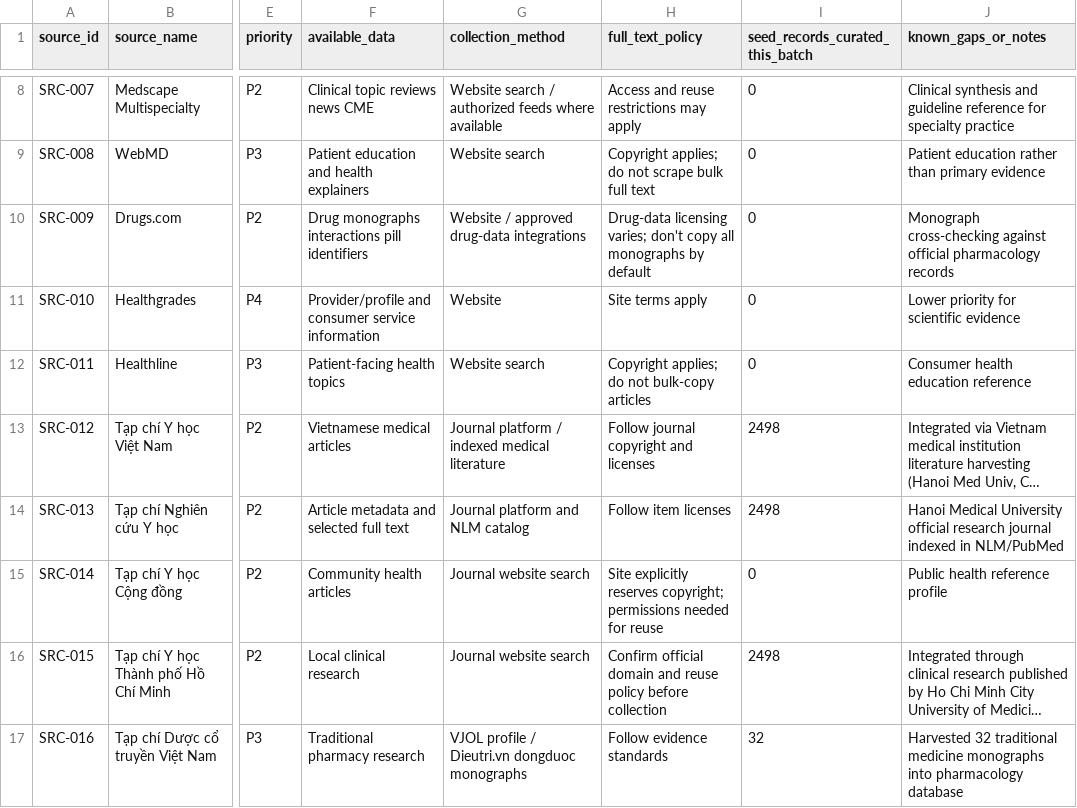
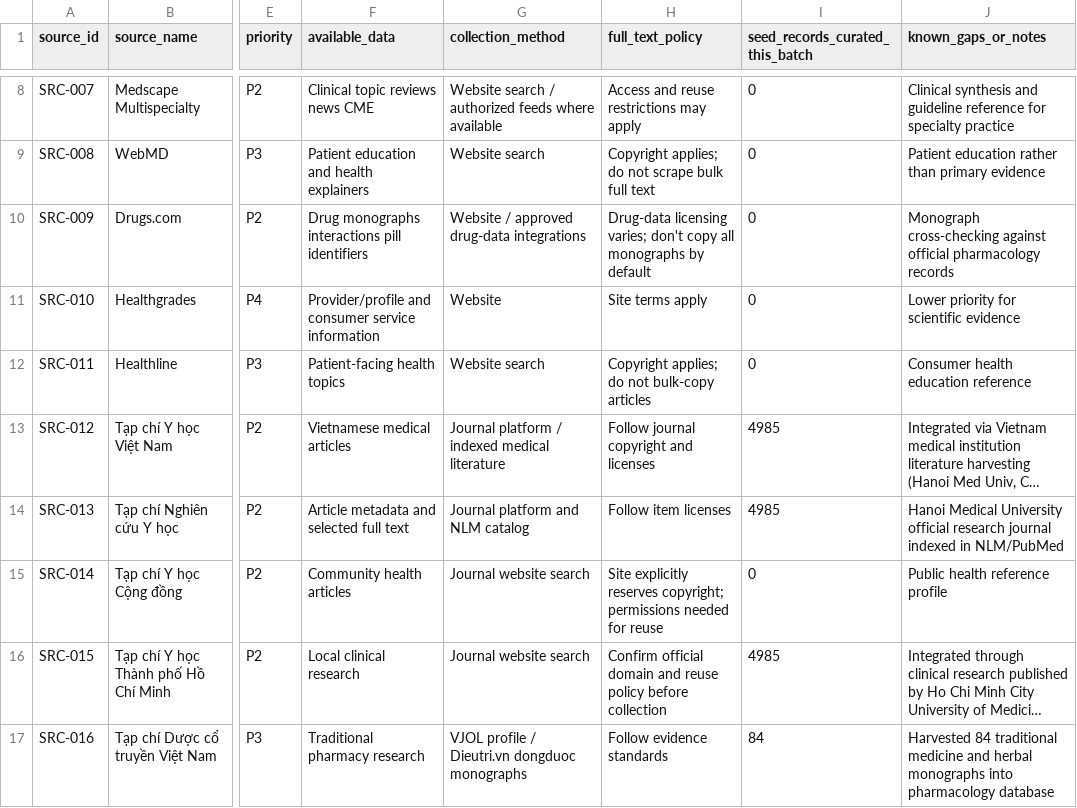
Before and after one commit to carbvantu/baitaplonctdl, a CSV file: source_registry.csv, drawn as a sheet; only a part is shown, gaps mark what is left out; long unchanged cells end in …; the diff covers the shown part only; the diff names each change by its address in the sheet, - before the commit and + after, or states it on an @@ line.

```diff
--- a/source_registry.csv
+++ b/source_registry.csv
-I13:I14 (seed_records_curated_this_batch): 2498
+I13:I14 (seed_records_curated_this_batch): 4985
-I16 (seed_records_curated_this_batch): 2498
+I16 (seed_records_curated_this_batch): 4985
-I17 (seed_records_curated_this_batch): 32
+I17 (seed_records_curated_this_batch): 84
-J17 (known_gaps_or_notes): Harvested 32 traditional medicine monographs into…
+J17 (known_gaps_or_notes): Harvested 84 traditional medicine and herbal monographs into…
```
Also changed, not shown: 19 edited cells elsewhere in this file, reports/specialty_summary_report.csv, 13 other files.
